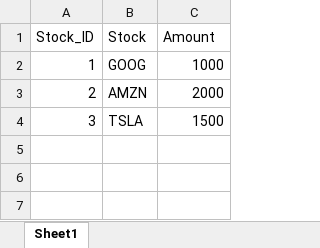
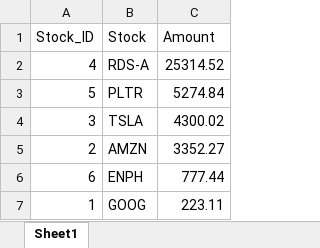
Before and after one commit to RamanathanVaradharajan/OptimalPortfolio.Py, an Excel workbook: src/dataframes/input/input_portfolio.xlsx, sheet Sheet1, drawn as a sheet; values as stored, in another font and other column widths than the file's, no borders; removed rows and columns are numbered as before the commit, all else as after; the diff names each change by its address in the sheet, - before the commit and + after, or states it on an @@ line.

Commit message:
Sample excel.
This is currently a sample portfolio with randomly allocated funds.

```diff
--- a/src/dataframes/input/input_portfolio.xlsx (sheet Sheet1)
+++ b/src/dataframes/input/input_portfolio.xlsx (sheet Sheet1)
-row 2: 1 | GOOG | 1000
-row 3: 2 | AMZN | 2000
+row 2: 4 | RDS-A | 25314.52
+row 3: 5 | PLTR | 5274.84
-C4 (Amount): 1500
+C4 (Amount): 4300.02
+row 5: 2 | AMZN | 3352.27
+row 6: 6 | ENPH | 777.44
+row 7: 1 | GOOG | 223.11
```
